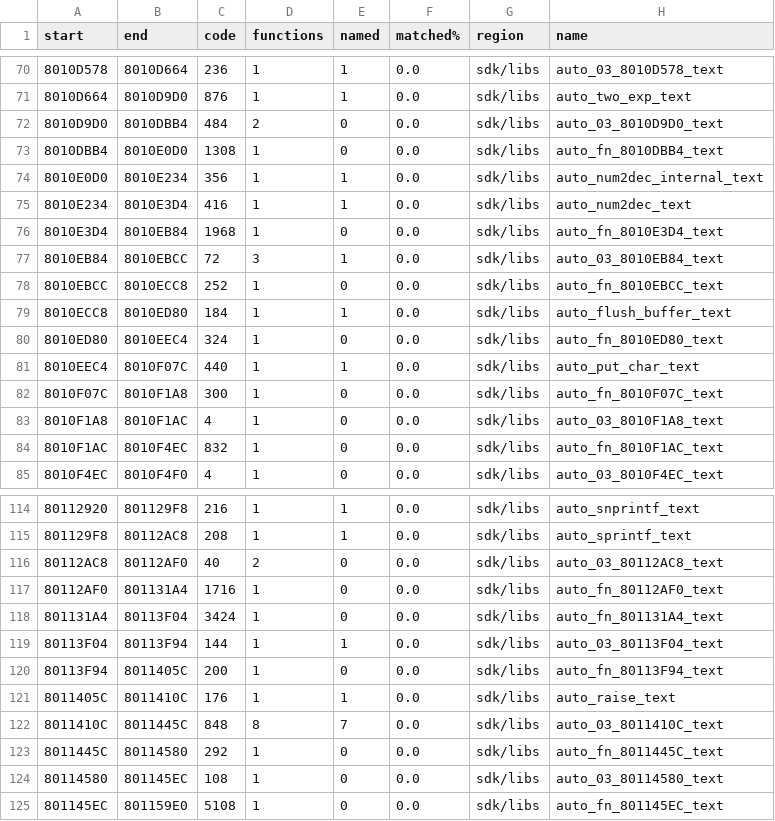
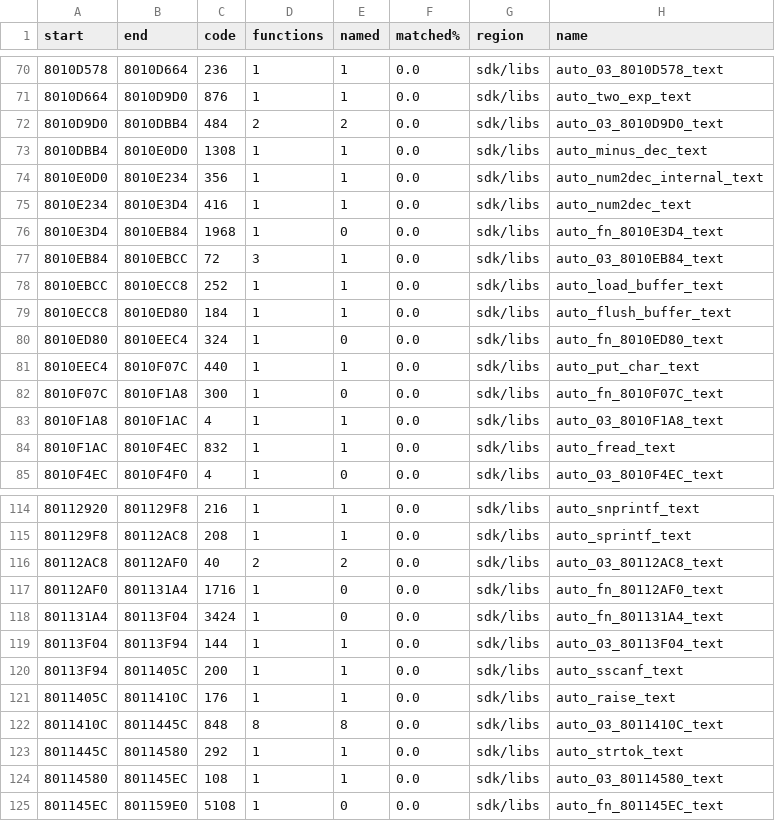
Before and after one commit to Lum3nPie/KingLifePC, a TSV file: docs/index/units.tsv, drawn as a sheet; only a part is shown, gaps mark what is left out; the diff covers the shown part only.

```diff
--- a/docs/index/units.tsv
+++ b/docs/index/units.tsv
@@ -71,4 +71,4 @@ start	end	code	functions	named	matched%	region	name
 8010D664	8010D9D0	876	1	1	0.0	sdk/libs	auto_two_exp_text
-8010D9D0	8010DBB4	484	2	0	0.0	sdk/libs	auto_03_8010D9D0_text
-8010DBB4	8010E0D0	1308	1	0	0.0	sdk/libs	auto_fn_8010DBB4_text
+8010D9D0	8010DBB4	484	2	2	0.0	sdk/libs	auto_03_8010D9D0_text
+8010DBB4	8010E0D0	1308	1	1	0.0	sdk/libs	auto_minus_dec_text
 8010E0D0	8010E234	356	1	1	0.0	sdk/libs	auto_num2dec_internal_text
@@ -77,3 +77,3 @@ start	end	code	functions	named	matched%	region	name
 8010EB84	8010EBCC	72	3	1	0.0	sdk/libs	auto_03_8010EB84_text
-8010EBCC	8010ECC8	252	1	0	0.0	sdk/libs	auto_fn_8010EBCC_text
+8010EBCC	8010ECC8	252	1	1	0.0	sdk/libs	auto_load_buffer_text
 8010ECC8	8010ED80	184	1	1	0.0	sdk/libs	auto_flush_buffer_text
@@ -82,4 +82,4 @@ start	end	code	functions	named	matched%	region	name
 8010F07C	8010F1A8	300	1	0	0.0	sdk/libs	auto_fn_8010F07C_text
-8010F1A8	8010F1AC	4	1	0	0.0	sdk/libs	auto_03_8010F1A8_text
-8010F1AC	8010F4EC	832	1	0	0.0	sdk/libs	auto_fn_8010F1AC_text
+8010F1A8	8010F1AC	4	1	1	0.0	sdk/libs	auto_03_8010F1A8_text
+8010F1AC	8010F4EC	832	1	1	0.0	sdk/libs	auto_fread_text
 8010F4EC	8010F4F0	4	1	0	0.0	sdk/libs	auto_03_8010F4EC_text
@@ -115,3 +115,3 @@ start	end	code	functions	named	matched%	region	name
 801129F8	80112AC8	208	1	1	0.0	sdk/libs	auto_sprintf_text
-80112AC8	80112AF0	40	2	0	0.0	sdk/libs	auto_03_80112AC8_text
+80112AC8	80112AF0	40	2	2	0.0	sdk/libs	auto_03_80112AC8_text
 80112AF0	801131A4	1716	1	0	0.0	sdk/libs	auto_fn_80112AF0_text
@@ -119,7 +119,7 @@ start	end	code	functions	named	matched%	region	name
 80113F04	80113F94	144	1	1	0.0	sdk/libs	auto_03_80113F04_text
-80113F94	8011405C	200	1	0	0.0	sdk/libs	auto_fn_80113F94_text
+80113F94	8011405C	200	1	1	0.0	sdk/libs	auto_sscanf_text
 8011405C	8011410C	176	1	1	0.0	sdk/libs	auto_raise_text
-8011410C	8011445C	848	8	7	0.0	sdk/libs	auto_03_8011410C_text
-8011445C	80114580	292	1	0	0.0	sdk/libs	auto_fn_8011445C_text
-80114580	801145EC	108	1	0	0.0	sdk/libs	auto_03_80114580_text
+8011410C	8011445C	848	8	8	0.0	sdk/libs	auto_03_8011410C_text
+8011445C	80114580	292	1	1	0.0	sdk/libs	auto_strtok_text
+80114580	801145EC	108	1	1	0.0	sdk/libs	auto_03_80114580_text
 801145EC	801159E0	5108	1	0	0.0	sdk/libs	auto_fn_801145EC_text
```
Also changed, not shown: 12 edited cells elsewhere in this file, docs/index/functions.tsv, 4 other files.
